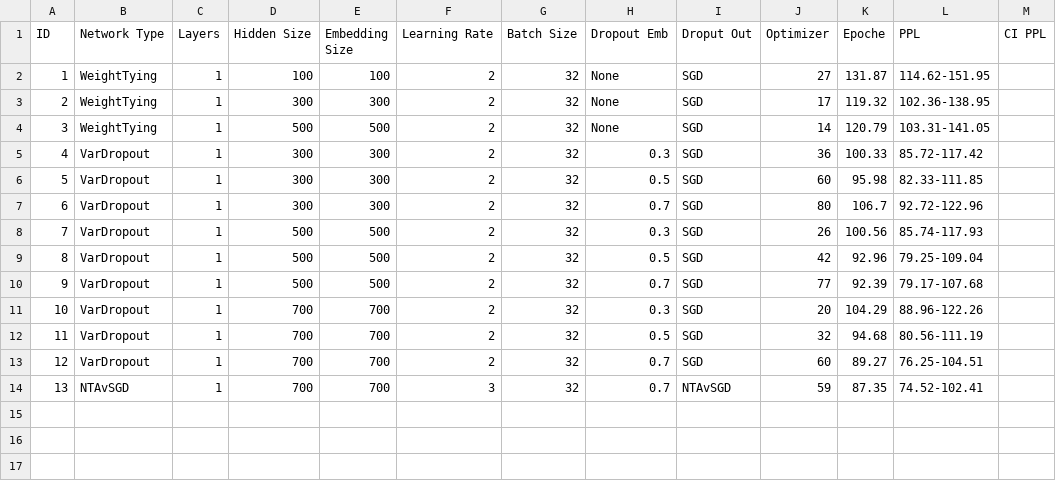
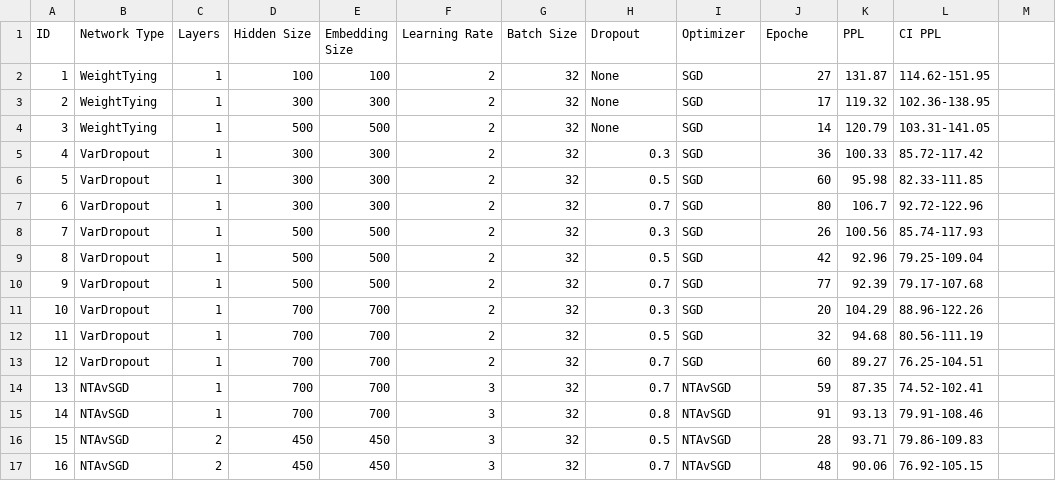
Before and after one commit to matteogrisenti/NLU-Projects, a CSV file: LM/B/results/dev.csv, drawn as a sheet.

```diff
--- a/LM/B/results/dev.csv
+++ b/LM/B/results/dev.csv
@@ -1,2 +1,2 @@
-ID,Network Type,Layers,Hidden Size,Embedding Size,Learning Rate,Batch Size,Dropout Emb,Droput Out,Optimizer,Epoche,PPL, CI PPL
+ID,Network Type,Layers,Hidden Size,Embedding Size,Learning Rate,Batch Size,Dropout,Optimizer,Epoche,PPL, CI PPL
 1,WeightTying,1,100,100,2,32,None,SGD,27,131.87,114.62-151.95
@@ -14 +14,4 @@ ID,Network Type,Layers,Hidden Size,Embedding Size,Learning Rate,Batch Size,Dropo
 13,NTAvSGD,1,700,700,3,32,0.7,NTAvSGD,59,87.35,74.52-102.41
+14,NTAvSGD,1,700,700,3,32,0.8,NTAvSGD,91,93.13,79.91-108.46
+15,NTAvSGD,2,450,450,3,32,0.5,NTAvSGD,28,93.71,79.86-109.83
+16,NTAvSGD,2,450,450,3,32,0.7,NTAvSGD,48,90.06,76.92-105.15
```
Also changed, not shown: 9 other files.
